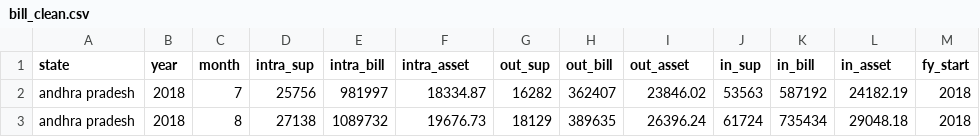
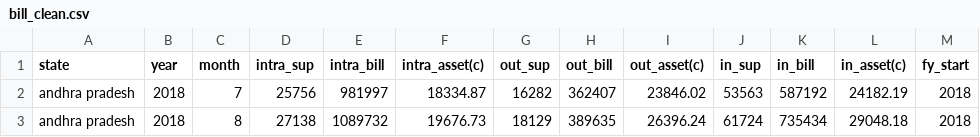
Before and after one commit to IamRaNo/the_distribution_hub_optimizer, a CSV file: outputs/bill_clean.csv, drawn as a sheet; only a part is shown.

Commit message:
Update CSV files with new column names and add population data
- Modified column names in bill_clean.csv and gsdp_clean.csv to include "(c)" for clarity.
- Added new population_clean.csv file containing population data for various states from 2018 to 2026.

```diff
--- a/outputs/bill_clean.csv
+++ b/outputs/bill_clean.csv
@@ -1,2 +1,2 @@
-state,year,month,intra_sup,intra_bill,intra_asset,out_sup,out_bill,out_asset,in_sup,in_bill,in_asset,fy_start
+state,year,month,intra_sup,intra_bill,intra_asset(c),out_sup,out_bill,out_asset(c),in_sup,in_bill,in_asset(c),fy_start
 andhra pradesh,2018,7,25756,981997,18334.87,16282,362407,23846.02,53563,587192,24182.19,2018
```
Also changed, not shown: outputs/gsdp_clean.csv, 2 other files.
